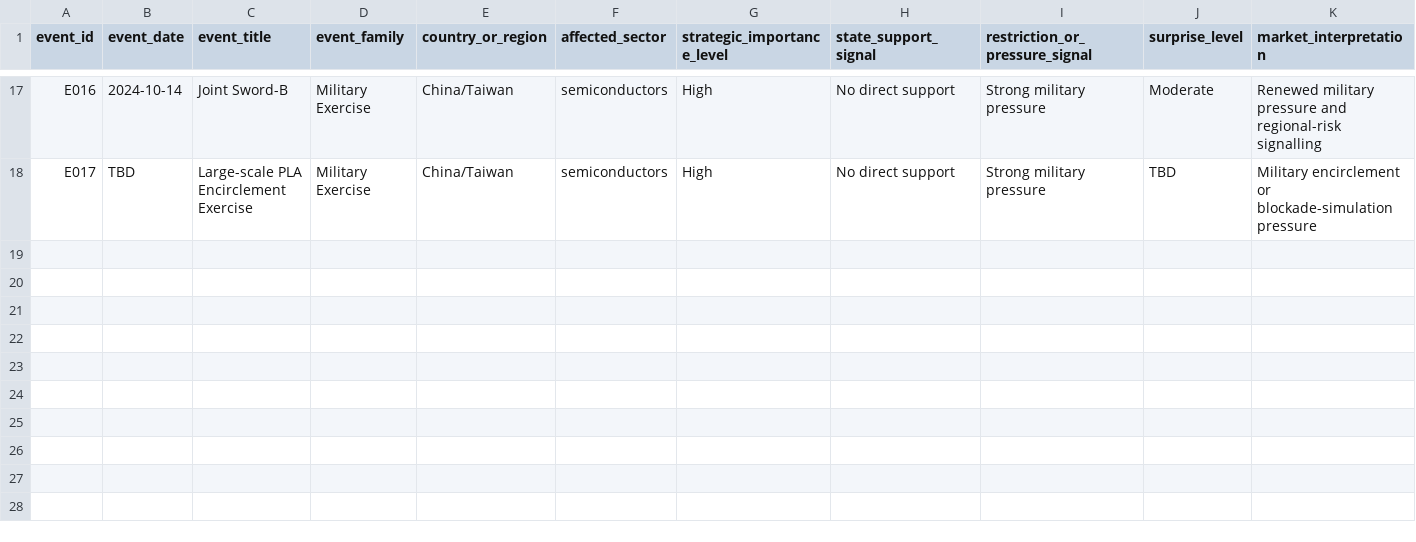
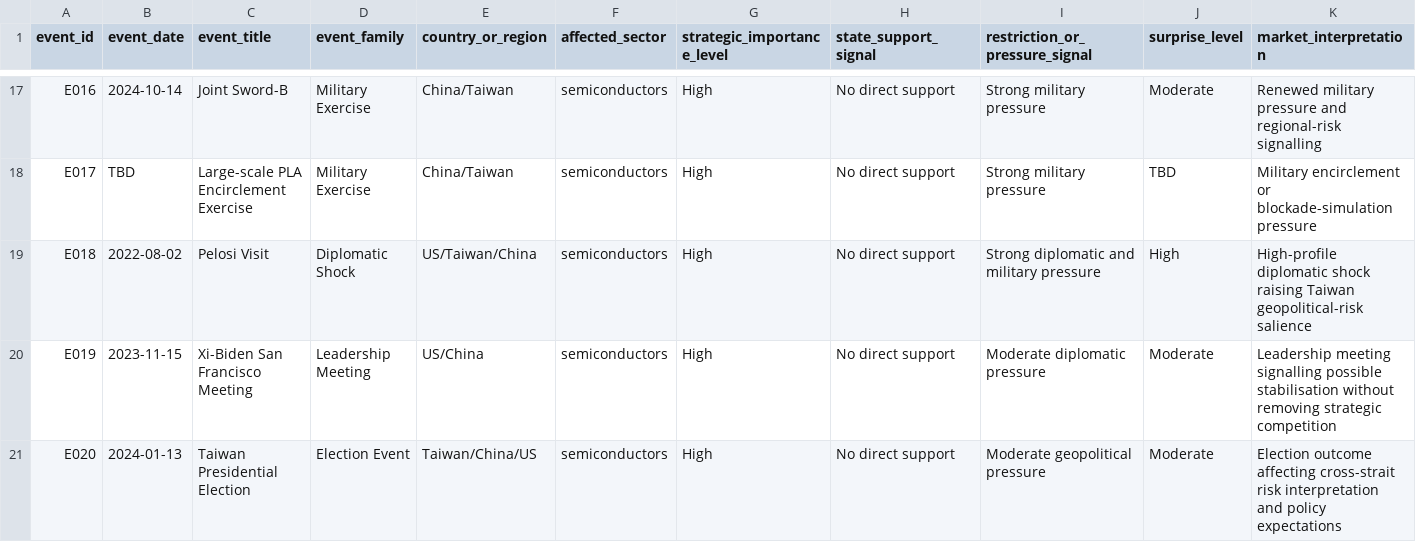
Before and after one commit to nanabb333/opportunity_under_geopolitical_competition, a CSV file: data/historical_analogue_events.csv, drawn as a sheet; only a part is shown, gaps mark what is left out; rows hold the shown columns only; the diff names each change by its address in the sheet, - before the commit and + after, or states it on an @@ line.

Commit message:
Add diplomatic and election analogue events

```diff
--- a/data/historical_analogue_events.csv
+++ b/data/historical_analogue_events.csv
+row 19: E018 | 2022-08-02 | Pelosi Visit | Diplomatic Shock | US/Taiwan/China | semiconductors | High | No direct support | Strong diplomatic and military pressure | High | High-profile diplomatic shock raising Taiwan geopolitical-risk salience
+row 20: E019 | 2023-11-15 | Xi-Biden San Francisco Meeting | Leadership Meeting | US/China | semiconductors | High | No direct support | Moderate diplomatic pressure | Moderate | Leadership meeting signalling possible stabilisation without removing strategic competition
+row 21: E020 | 2024-01-13 | Taiwan Presidential Election | Election Event | Taiwan/China/US | semiconductors | High | No direct support | Moderate geopolitical pressure | Moderate | Election outcome affecting cross-strait risk interpretation and policy expectations
```
Also changed, not shown: 2 other files.
